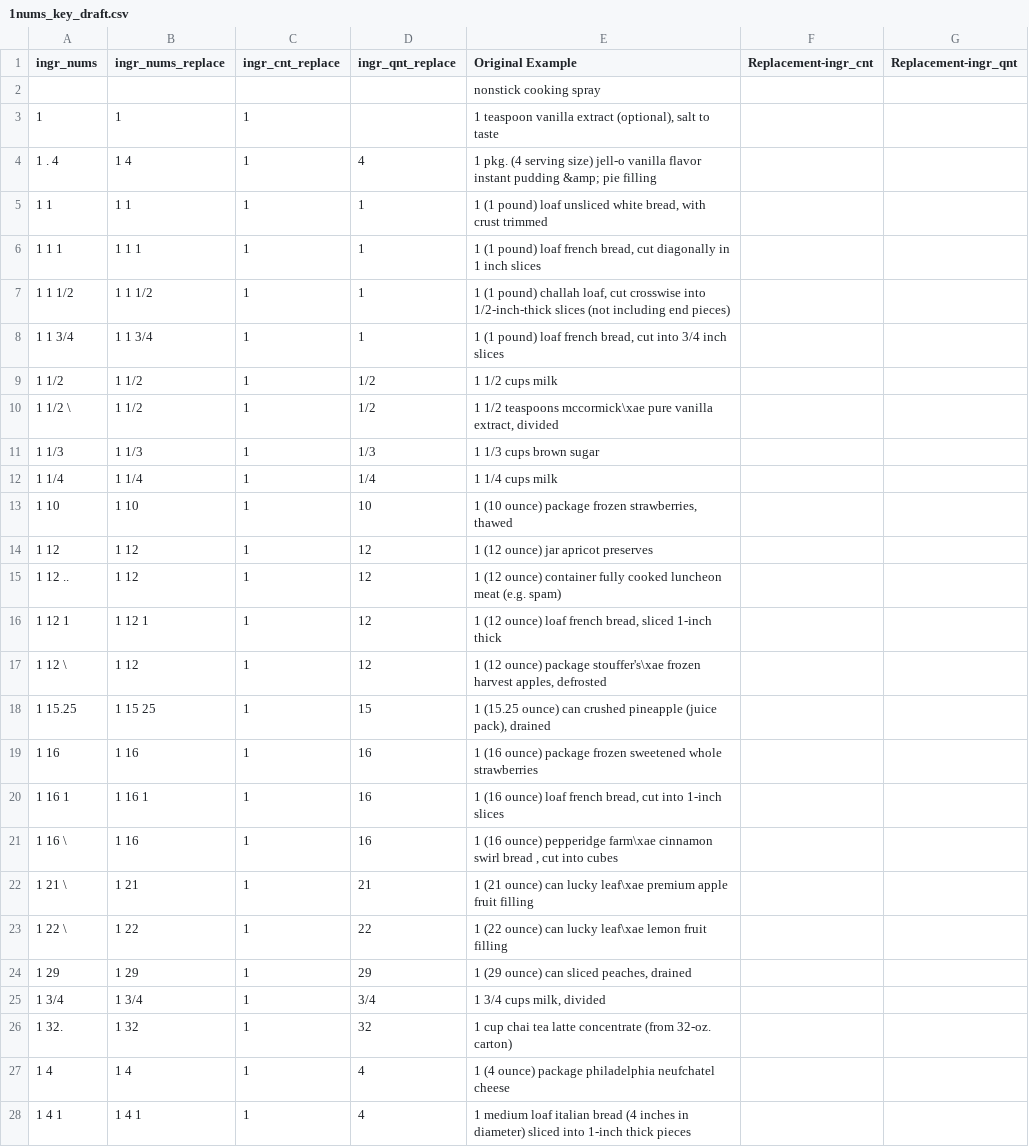
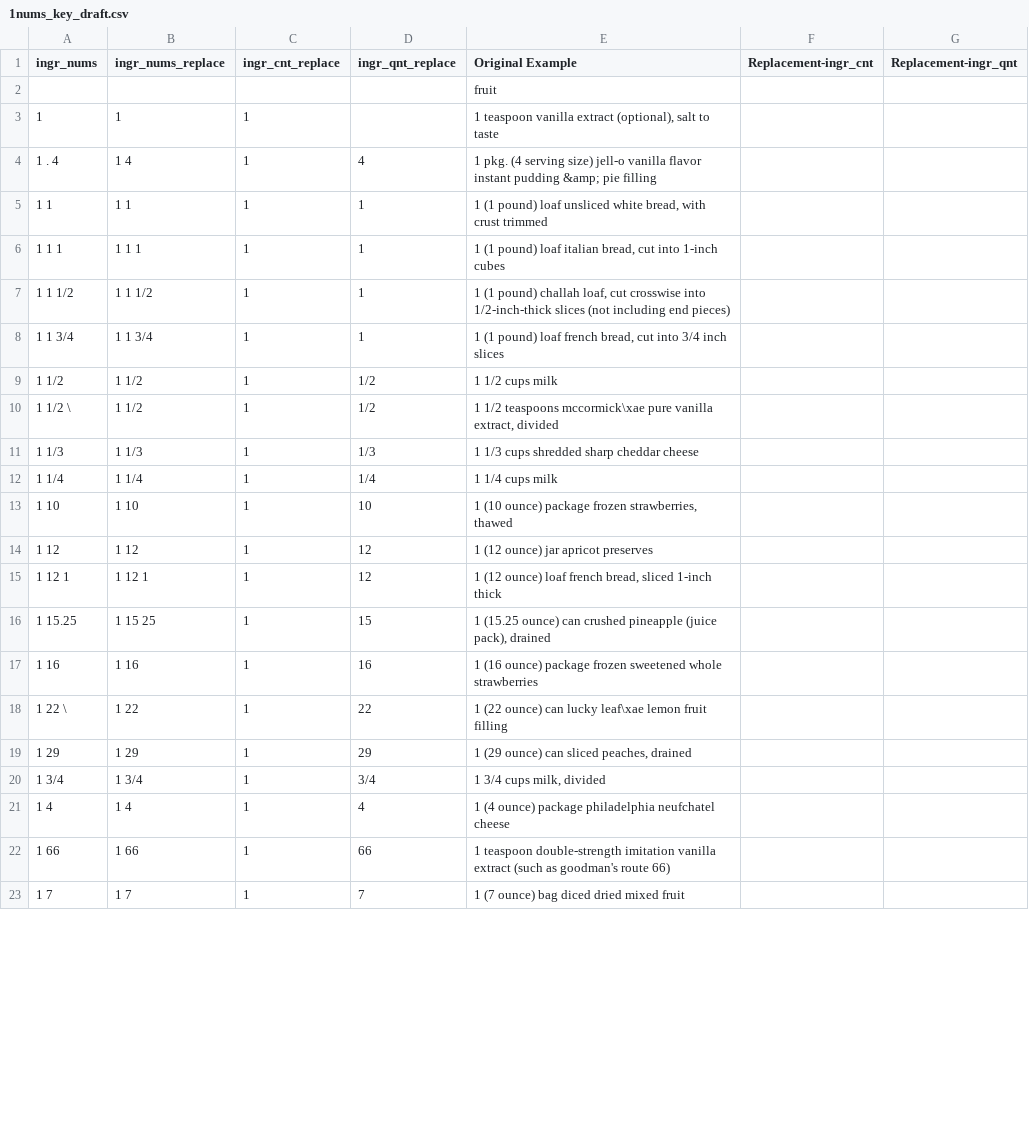
Before and after one commit to austinpursley/french-toast-data-analysis, a CSV file: 1_ingr_clean/1nums_key_draft.csv, drawn as a sheet; only a part is shown; the shorter side is filled out with more unchanged rows; the diff covers the shown part only.

```diff
--- a/1_ingr_clean/1nums_key_draft.csv
+++ b/1_ingr_clean/1nums_key_draft.csv
@@ -1,3 +1,3 @@
 ingr_nums,ingr_nums_replace,ingr_cnt_replace,ingr_qnt_replace,Original Example,Replacement-ingr_cnt,Replacement-ingr_qnt
-,,,,nonstick cooking spray,,
+,,,,fruit,,
 1,1,1,,"1 teaspoon vanilla extract (optional), salt to taste",,
@@ -5,3 +5,3 @@ ingr_nums,ingr_nums_replace,ingr_cnt_replace,ingr_qnt_replace,Original Example,R
 1 1,1 1,1,1,"1 (1 pound) loaf unsliced white bread, with crust trimmed",,
-1 1 1,1 1 1,1,1,"1 (1 pound) loaf french bread, cut diagonally in 1 inch slices",,
+1 1 1,1 1 1,1,1,"1 (1 pound) loaf italian bread, cut into 1-inch cubes",,
 1 1 1/2,1 1 1/2,1,1,"1 (1 pound) challah loaf, cut crosswise into 1/2-inch-thick slices (not including end pieces)",,
@@ -10,3 +10,3 @@ ingr_nums,ingr_nums_replace,ingr_cnt_replace,ingr_qnt_replace,Original Example,R
 1 1/2 \,1 1/2 ,1,1/2,"1 1/2 teaspoons mccormick\xae pure vanilla extract, divided",,
-1 1/3,1 1/3,1,1/3,1 1/3 cups brown sugar,,
+1 1/3,1 1/3,1,1/3,1 1/3 cups shredded sharp cheddar cheese,,
 1 1/4,1 1/4,1,1/4,1 1/4 cups milk,,
@@ -14,10 +14,5 @@ ingr_nums,ingr_nums_replace,ingr_cnt_replace,ingr_qnt_replace,Original Example,R
 1 12,1 12,1,12,1 (12 ounce) jar apricot preserves,,
-1 12 ..,1 12 ,1,12,1 (12 ounce) container fully cooked luncheon meat (e.g. spam),,
 1 12 1,1 12 1,1,12,"1 (12 ounce) loaf french bread, sliced 1-inch thick",,
-1 12 \,1 12 ,1,12,"1 (12 ounce) package stouffer's\xae frozen harvest apples, defrosted",,
 1 15.25,1 15 25,1,15,"1 (15.25 ounce) can crushed pineapple (juice pack), drained",,
 1 16,1 16,1,16,1 (16 ounce) package frozen sweetened whole strawberries,,
-1 16 1,1 16 1,1,16,"1 (16 ounce) loaf french bread, cut into 1-inch slices",,
-1 16 \,1 16 ,1,16,"1 (16 ounce) pepperidge farm\xae cinnamon swirl bread , cut into cubes",,
-1 21 \,1 21 ,1,21,1 (21 ounce) can lucky leaf\xae premium apple fruit filling,,
 1 22 \,1 22 ,1,22,1 (22 ounce) can lucky leaf\xae lemon fruit filling,,
@@ -25,4 +20,2 @@ ingr_nums,ingr_nums_replace,ingr_cnt_replace,ingr_qnt_replace,Original Example,R
 1 3/4,1 3/4,1,3/4,"1 3/4 cups milk, divided",,
-1 32.,1 32 ,1,32,1 cup chai tea latte concentrate (from 32-oz. carton),,
 1 4,1 4,1,4,1 (4 ounce) package philadelphia neufchatel cheese,,
-1 4 1,1 4 1,1,4,1 medium loaf italian bread (4 inches in diameter) sliced into 1-inch thick pieces,,
```
Also changed, not shown: 17 removed rows and 7 edited cells elsewhere in this file, 1_ingr_clean/1ingredients_only_words_seperated_unique.csv, 1_ingr_clean/1ingredients_only_words_unique.csv, 42 other files.
